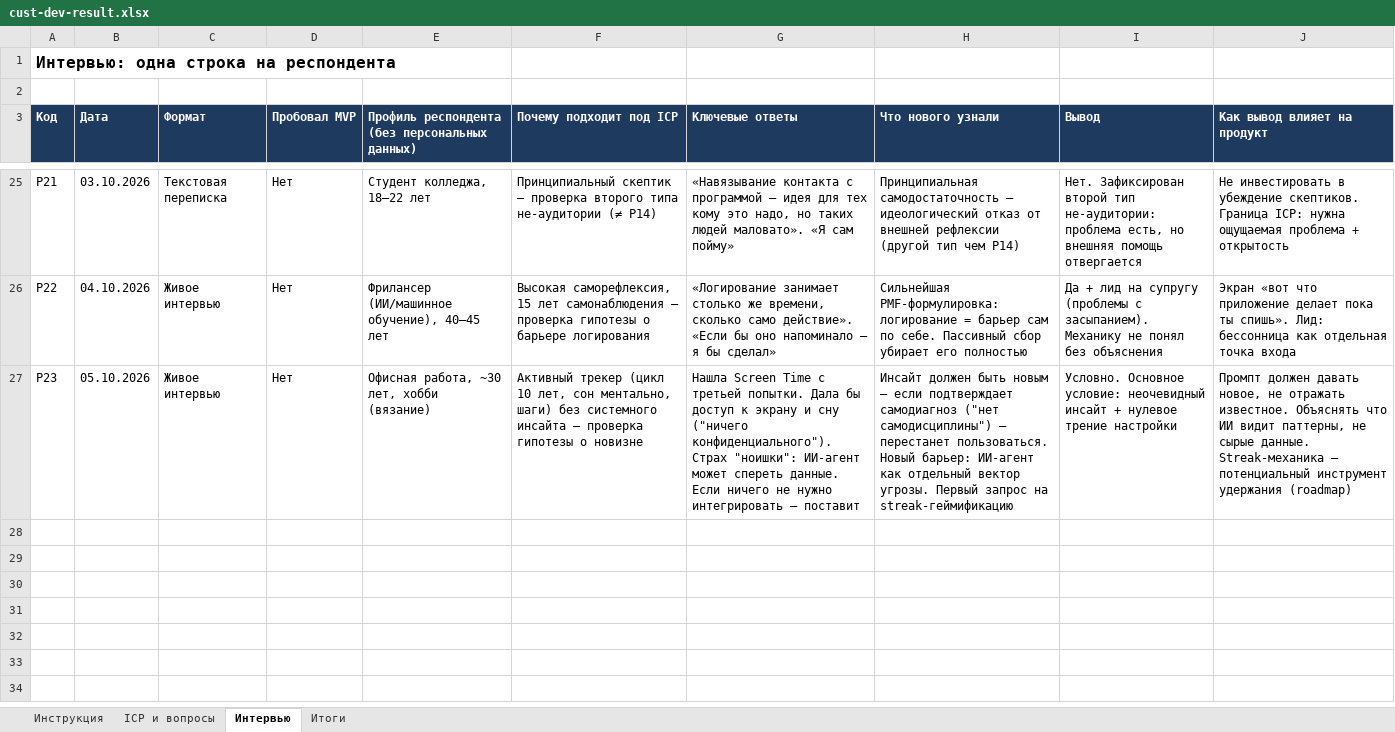
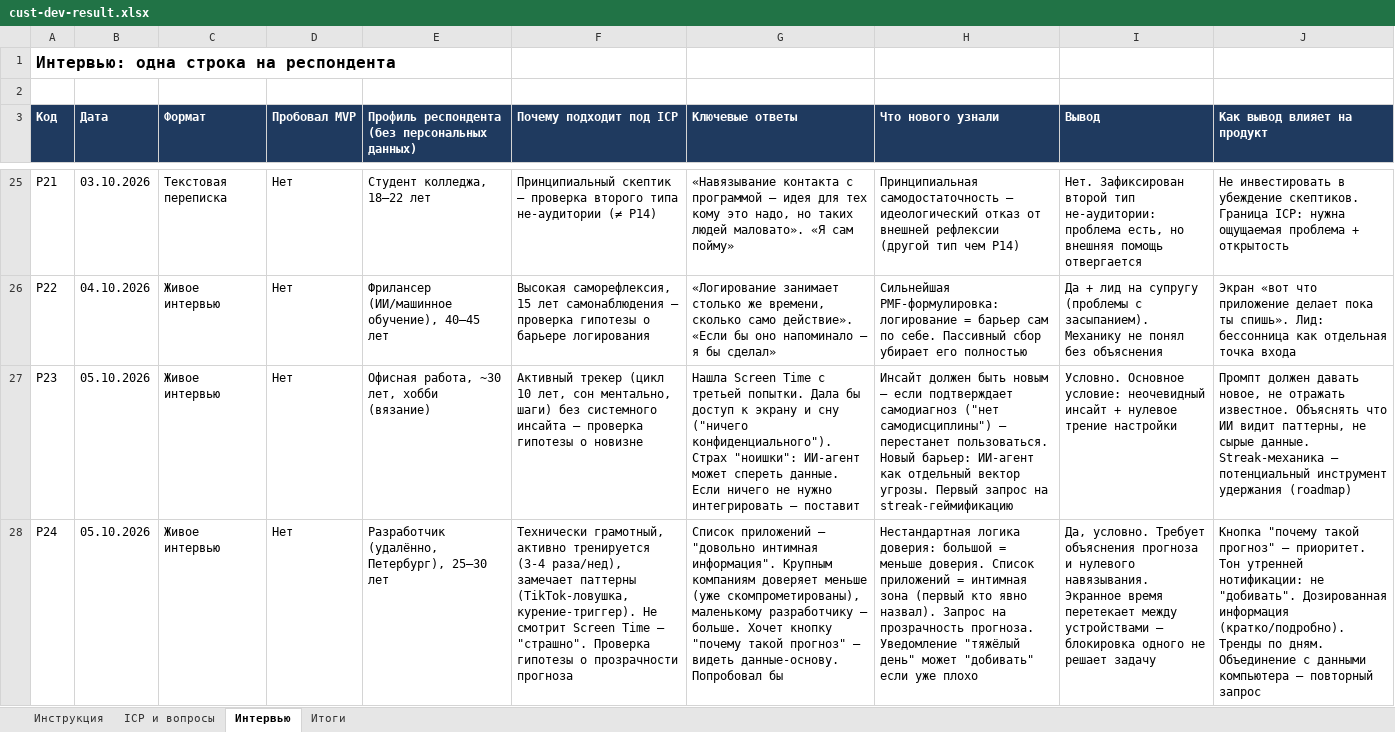
Before and after one commit to KeeGooRoomiE/sber500-companion, an Excel workbook: internal-docs/cust-dev-result.xlsx, sheet Интервью, drawn as a sheet; only a part is shown, gaps mark what is left out; values as stored, in another font and other column widths than the file's, no borders; the diff names each change by its address in the sheet, - before the commit and + after, or states it on an @@ line.

Commit message:
docs(custdev): add interview #24 — transparency demand, app-list privacy, trust inversion
Р24 (remote dev, ~25-30, St. Petersburg): requires explanation button ("why this
forecast"), treats app list as intimate data, trusts small devs more than large ones
(already compromised), notes morning bad-day notification can feel like "piling on".
Repeating asks: computer data integration, tiered info depth, day-over-day trends.

```diff
--- a/internal-docs/cust-dev-result.xlsx (sheet Интервью)
+++ b/internal-docs/cust-dev-result.xlsx (sheet Интервью)
+row 28: Р24 | 05.10.2026 | Живое интервью | Нет | Разработчик (удалённо, Петербург), 25–30 лет | Технически грамотный, активно тренируется (3-4 раза/нед), замечает паттерны (TikTok-ловушка, курение-триггер). Не смотрит Screen Time — "страшно". Проверка гипотезы о прозрачности прогноза | Список приложений — "довольно интимная информация". Крупным компаниям доверяет меньше (уже скомпрометированы), маленькому разработчику — больше. Хочет кнопку "почему такой прогноз" — видеть данные-основу. Попробовал бы | Нестандартная логика доверия: большой = меньше доверия. Список приложений = интимная зона (первый кто явно назвал). Запрос на прозрачность прогноза. Уведомление "тяжёлый день" может "добивать" если уже плохо | Да, условно. Требует объяснения прогноза и нулевого навязывания. Экранное время перетекает между устройствами — блокировка одного не решает задачу | Кнопка "почему такой прогноз" — приоритет. Тон утренней нотификации: не "добивать". Дозированная информация (кратко/подробно). Тренды по дням. Объединение с данными компьютера — повторный запрос
```
Also changed, not shown: sheet Итоги, 1 other file.
